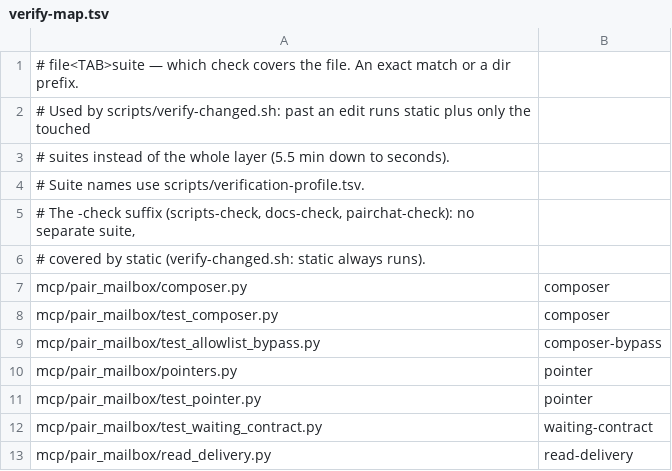
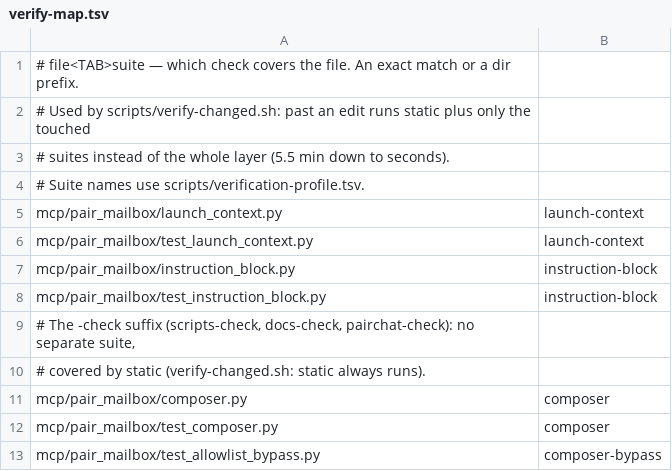
Before and after one commit to AVP-Dev/pair-mailbox, a TSV file: scripts/verify-map.tsv, drawn as a sheet; only a part is shown; the shorter side is filled out with more unchanged rows.

```diff
--- a/scripts/verify-map.tsv
+++ b/scripts/verify-map.tsv
@@ -4,2 +4,6 @@
 # Suite names use scripts/verification-profile.tsv.
+mcp/pair_mailbox/launch_context.py	launch-context
+mcp/pair_mailbox/test_launch_context.py	launch-context
+mcp/pair_mailbox/instruction_block.py	instruction-block
+mcp/pair_mailbox/test_instruction_block.py	instruction-block
 # The -check suffix (scripts-check, docs-check, pairchat-check): no separate suite,
```
Also changed, not shown: scripts/file-size-baseline.tsv, scripts/verification-profile.tsv, 33 other files.
